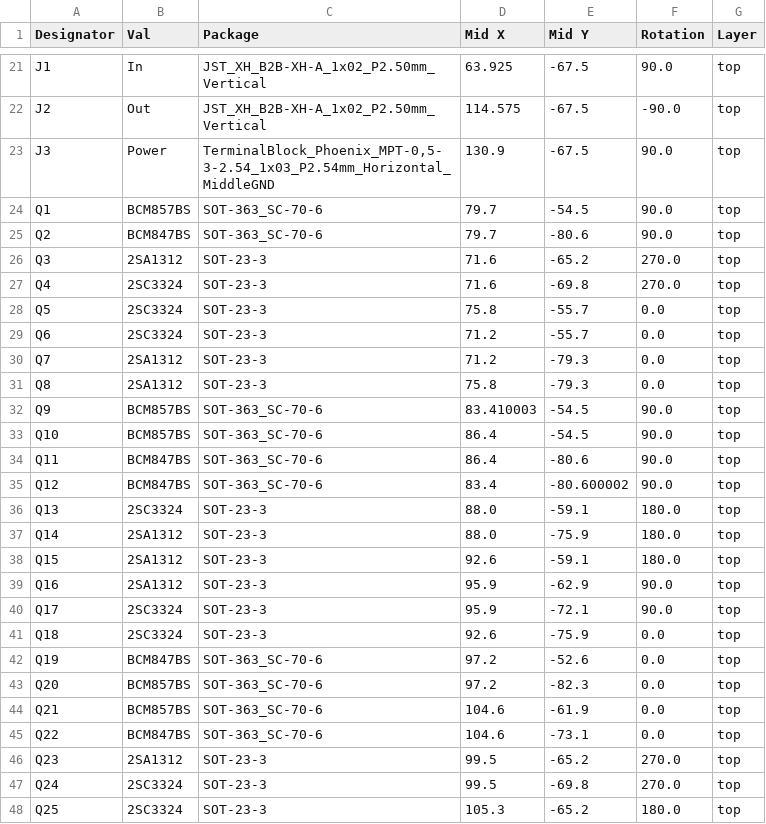
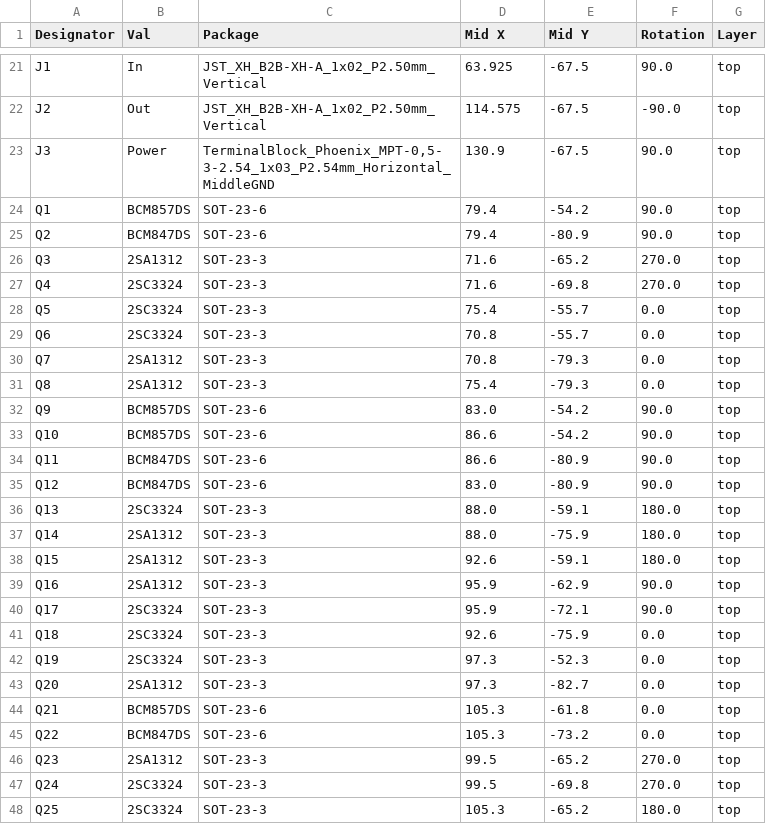
Before and after one commit to Ariamelon/Mirza, a CSV file: Production/CPL-Mirza.csv, drawn as a sheet; only a part is shown, gaps mark what is left out; the diff covers the shown part only.

```diff
--- a/Production/CPL-Mirza.csv
+++ b/Production/CPL-Mirza.csv
@@ -23,14 +23,14 @@ J2,Out,JST_XH_B2B-XH-A_1x02_P2.50mm_Vertical,114.575,-67.5,-90.0,top
 J3,Power,"TerminalBlock_Phoenix_MPT-0,5-3-2.54_1x03_P2.54mm_Horizontal_MiddleGND",130.9,-67.5,90.0,top
-Q1,BCM857BS,SOT-363_SC-70-6,79.7,-54.5,90.0,top
-Q2,BCM847BS,SOT-363_SC-70-6,79.7,-80.6,90.0,top
+Q1,BCM857DS,SOT-23-6,79.4,-54.2,90.0,top
+Q2,BCM847DS,SOT-23-6,79.4,-80.9,90.0,top
 Q3,2SA1312,SOT-23-3,71.6,-65.2,270.0,top
 Q4,2SC3324,SOT-23-3,71.6,-69.8,270.0,top
-Q5,2SC3324,SOT-23-3,75.8,-55.7,0.0,top
-Q6,2SC3324,SOT-23-3,71.2,-55.7,0.0,top
-Q7,2SA1312,SOT-23-3,71.2,-79.3,0.0,top
-Q8,2SA1312,SOT-23-3,75.8,-79.3,0.0,top
-Q9,BCM857BS,SOT-363_SC-70-6,83.410003,-54.5,90.0,top
-Q10,BCM857BS,SOT-363_SC-70-6,86.4,-54.5,90.0,top
-Q11,BCM847BS,SOT-363_SC-70-6,86.4,-80.6,90.0,top
-Q12,BCM847BS,SOT-363_SC-70-6,83.4,-80.600002,90.0,top
+Q5,2SC3324,SOT-23-3,75.4,-55.7,0.0,top
+Q6,2SC3324,SOT-23-3,70.8,-55.7,0.0,top
+Q7,2SA1312,SOT-23-3,70.8,-79.3,0.0,top
+Q8,2SA1312,SOT-23-3,75.4,-79.3,0.0,top
+Q9,BCM857DS,SOT-23-6,83.0,-54.2,90.0,top
+Q10,BCM857DS,SOT-23-6,86.6,-54.2,90.0,top
+Q11,BCM847DS,SOT-23-6,86.6,-80.9,90.0,top
+Q12,BCM847DS,SOT-23-6,83.0,-80.9,90.0,top
 Q13,2SC3324,SOT-23-3,88.0,-59.1,180.0,top
@@ -41,6 +41,6 @@ Q17,2SC3324,SOT-23-3,95.9,-72.1,90.0,top
 Q18,2SC3324,SOT-23-3,92.6,-75.9,0.0,top
-Q19,BCM847BS,SOT-363_SC-70-6,97.2,-52.6,0.0,top
-Q20,BCM857BS,SOT-363_SC-70-6,97.2,-82.3,0.0,top
-Q21,BCM857BS,SOT-363_SC-70-6,104.6,-61.9,0.0,top
-Q22,BCM847BS,SOT-363_SC-70-6,104.6,-73.1,0.0,top
+Q19,2SC3324,SOT-23-3,97.3,-52.3,0.0,top
+Q20,2SA1312,SOT-23-3,97.3,-82.7,0.0,top
+Q21,BCM857DS,SOT-23-6,105.3,-61.8,0.0,top
+Q22,BCM847DS,SOT-23-6,105.3,-73.2,0.0,top
 Q23,2SA1312,SOT-23-3,99.5,-65.2,270.0,top
```
Also changed, not shown: 24 edited cells elsewhere in this file, Production/BOM-Mirza.csv, 11 other files.
